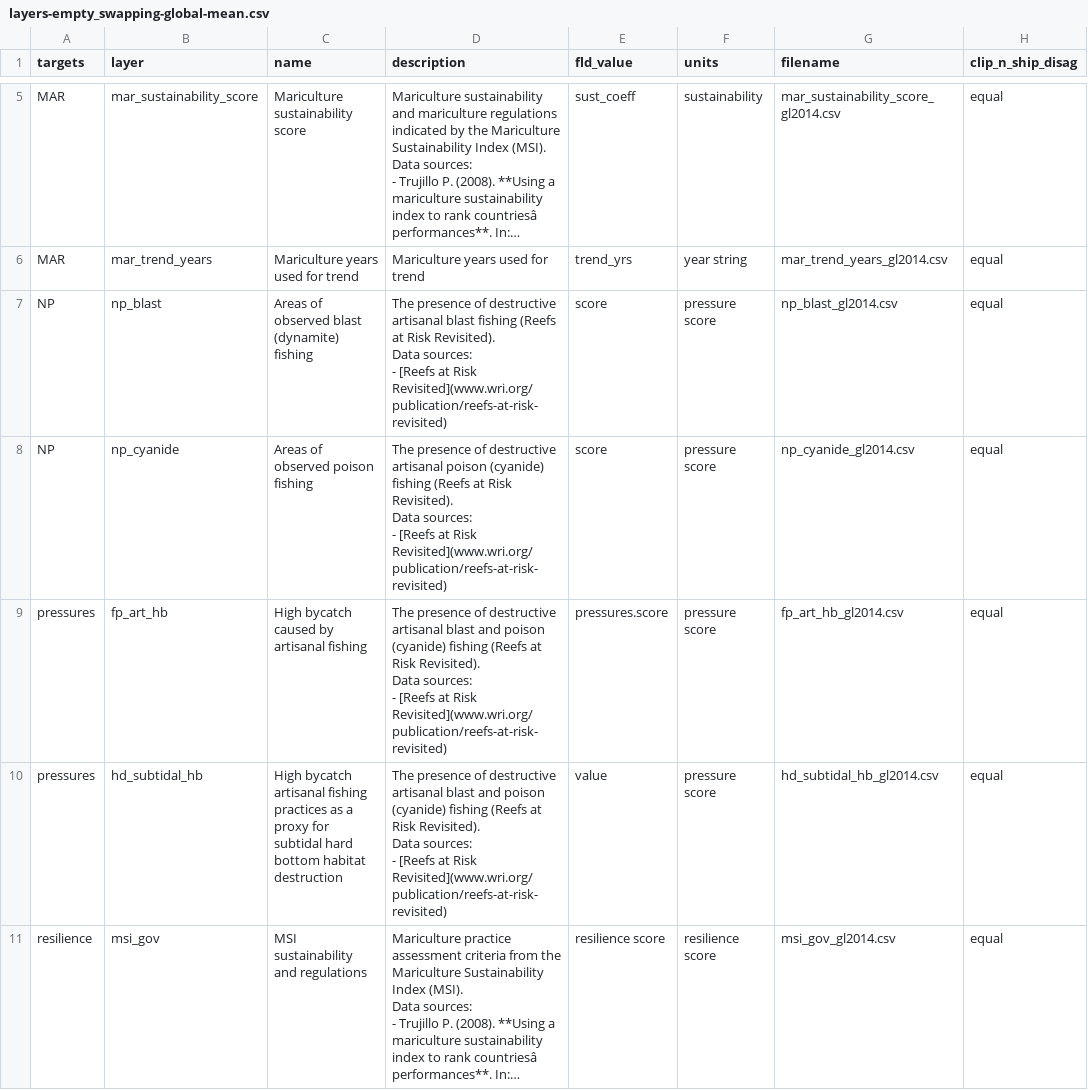
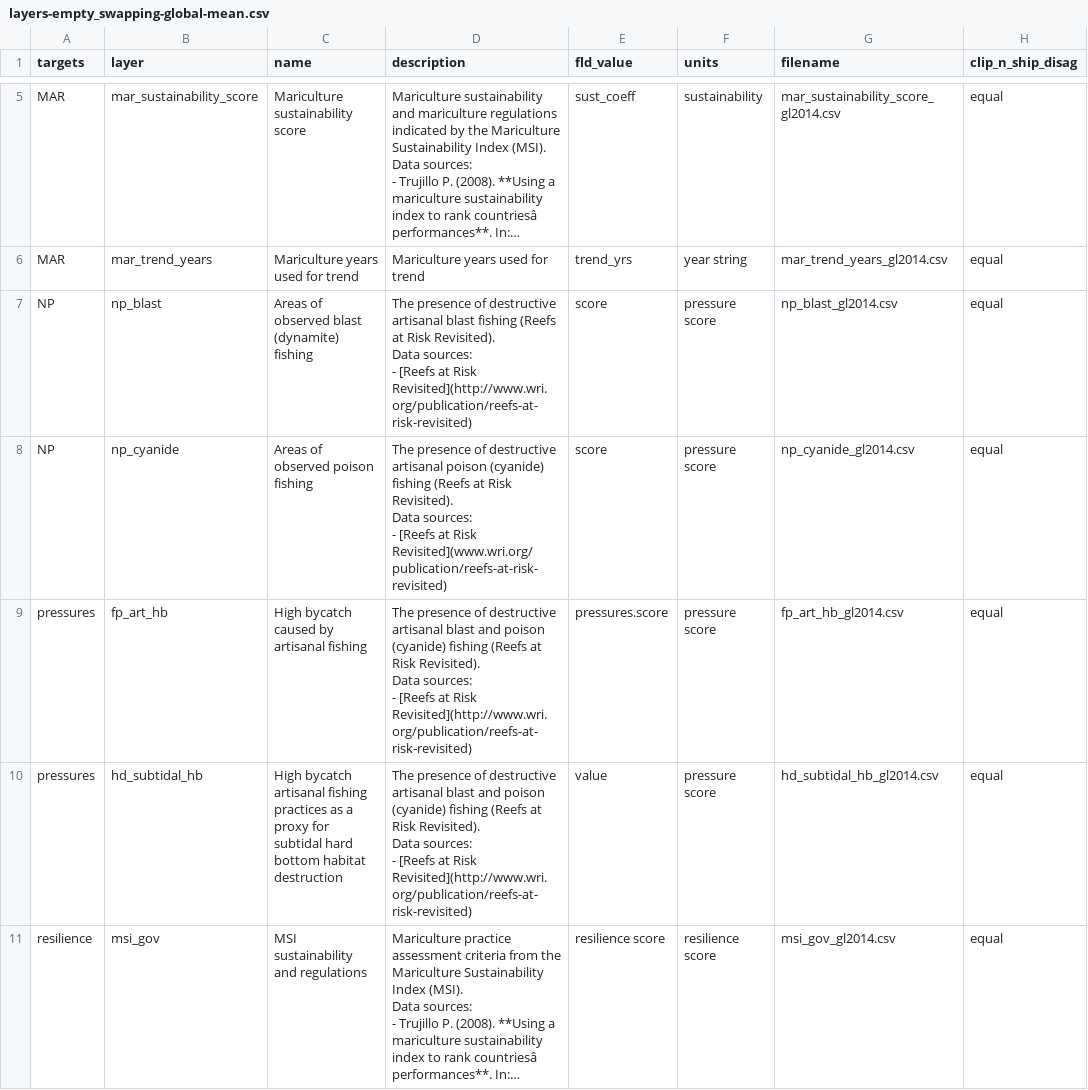
Before and after one commit to OHI-Science/lva, a CSV file: subcountry2014/layers-empty_swapping-global-mean.csv, drawn as a sheet; only a part is shown, gaps mark what is left out; long unchanged cells end in …; the diff names each change by its address in the sheet, - before the commit and + after, or states it on an @@ line.

```diff
--- a/subcountry2014/layers-empty_swapping-global-mean.csv
+++ b/subcountry2014/layers-empty_swapping-global-mean.csv
-D7 (description): …at Risk Revisited](www.wri.org/publication/reefs-at-risk-revisited)
+D7 (description): …at Risk Revisited](http://www.wri.org/publication/reefs-at-risk-revisited)
-D9:D10 (description): …at Risk Revisited](www.wri.org/publication/reefs-at-risk-revisited)
+D9:D10 (description): …at Risk Revisited](http://www.wri.org/publication/reefs-at-risk-revisited)
```
Also changed, not shown: subcountry2014/layers.csv, subcountry2014/tmp/layers_gl2014.csv, 1 other file.
